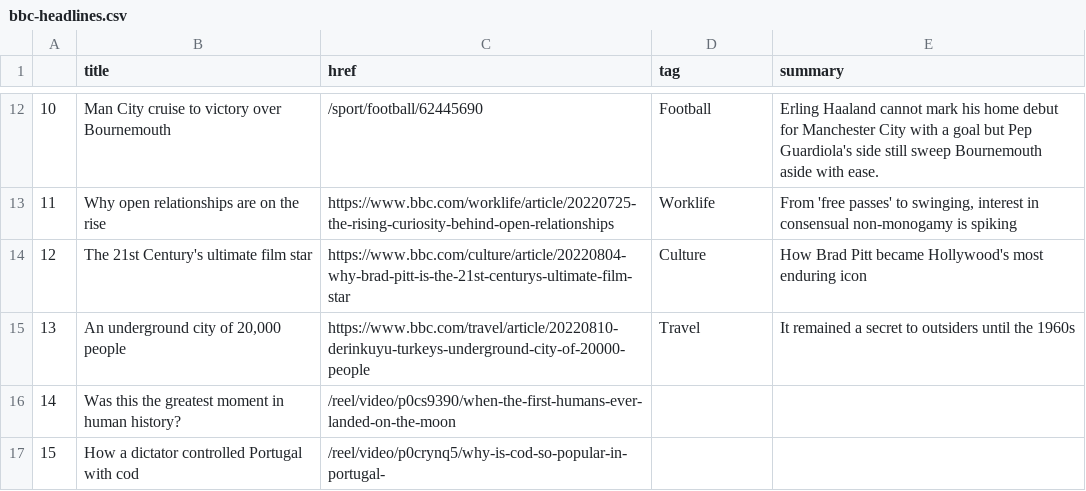
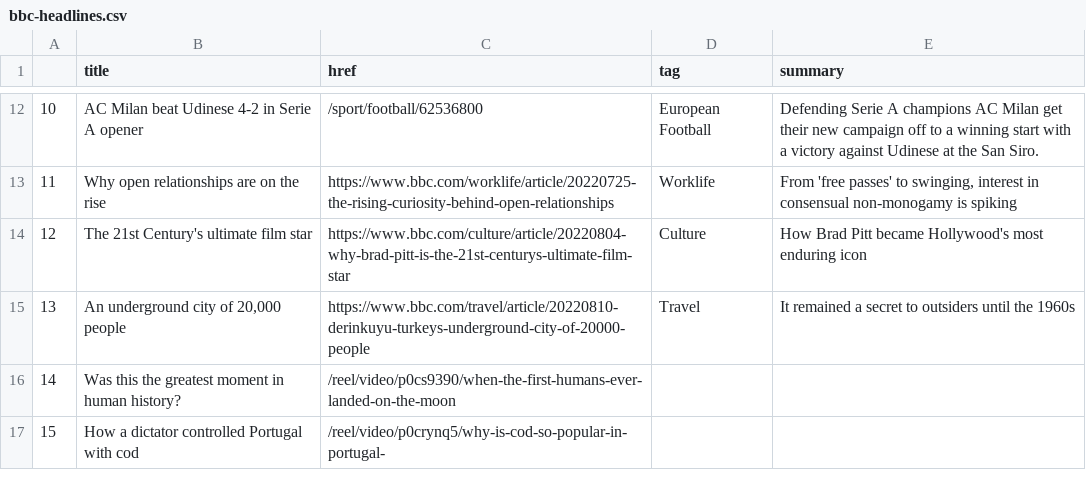
Before and after one commit to msalexford/automatic-scraper, a CSV file: bbc-headlines.csv, drawn as a sheet; only a part is shown, gaps mark what is left out; the diff covers the shown part only.

```diff
--- a/bbc-headlines.csv
+++ b/bbc-headlines.csv
@@ -12,2 +12,2 @@
-10,Man City cruise to victory over Bournemouth,/sport/football/62445690,Football,Erling Haaland cannot mark his home debut for Manchester City with a goal but Pep Guardiola's side still sweep Bournemouth aside with ease.
+10,AC Milan beat Udinese 4-2 in Serie A opener,/sport/football/62536800,European Football,Defending Serie A champions AC Milan get their new campaign off to a winning start with a victory against Udinese at the San Siro.
 11,Why open relationships are on the rise,https://www.bbc.com/worklife/article/20220725-the-rising-curiosity-behind-open-relationships,Worklife,"From 'free passes' to swinging, interest in consensual non-monogamy is spiking"
```
Also changed, not shown: 32 edited cells elsewhere in this file.
